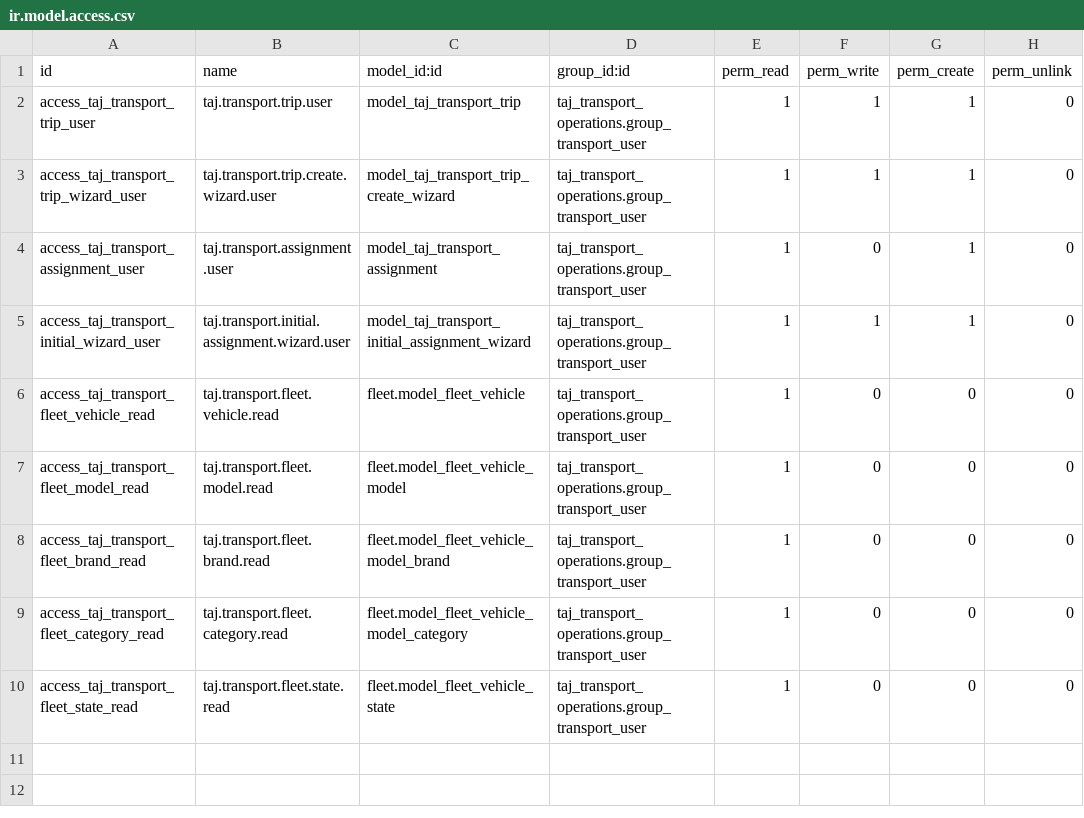
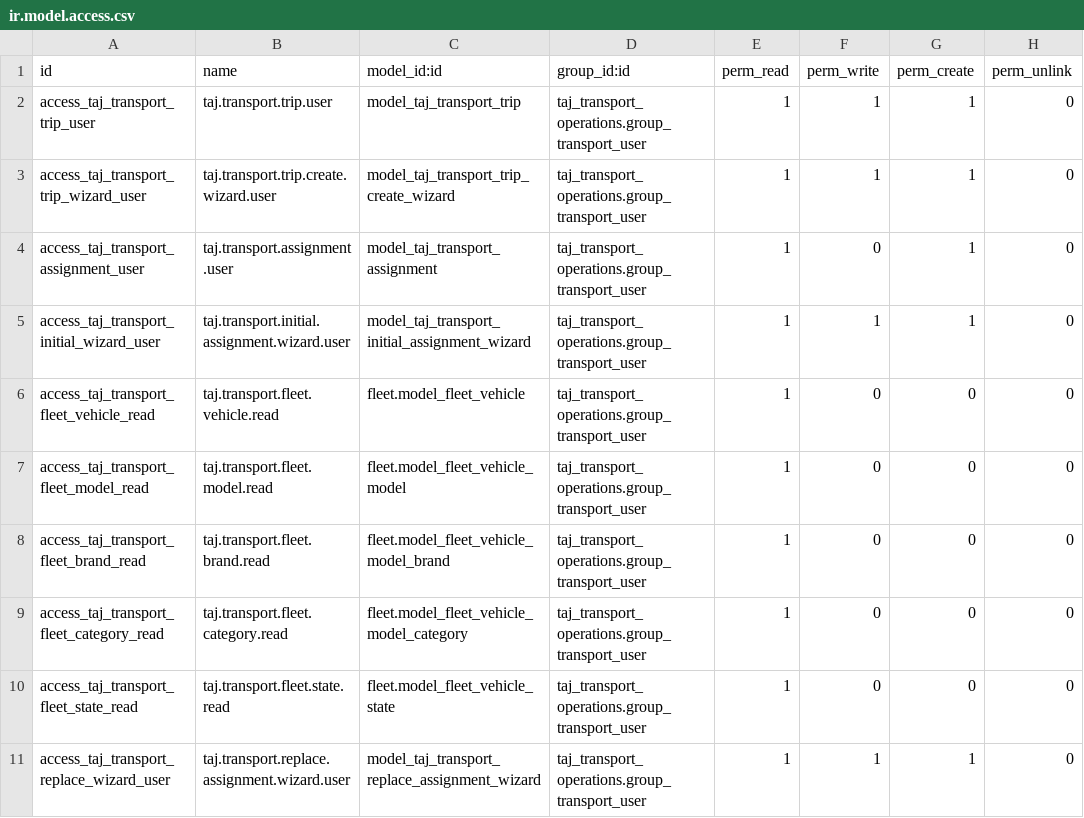
Before and after one commit to TAJ-Trucking-Limited/odoo15, a CSV file: taj_transport_operations/security/ir.model.access.csv, drawn as a sheet; the diff names each change by its address in the sheet, - before the commit and + after, or states it on an @@ line.

Commit message:
[ADD] taj_transport_operations: audited resource replacement workflow

```diff
--- a/taj_transport_operations/security/ir.model.access.csv
+++ b/taj_transport_operations/security/ir.model.access.csv
+row 11: access_taj_transport_replace_wizard_user | taj.transport.replace.assignment.wizard.user | model_taj_transport_replace_assignment_wizard | taj_transport_operations.group_transport_user | 1 | 1 | 1 | 0
```
Also changed, not shown: 9 other files.
